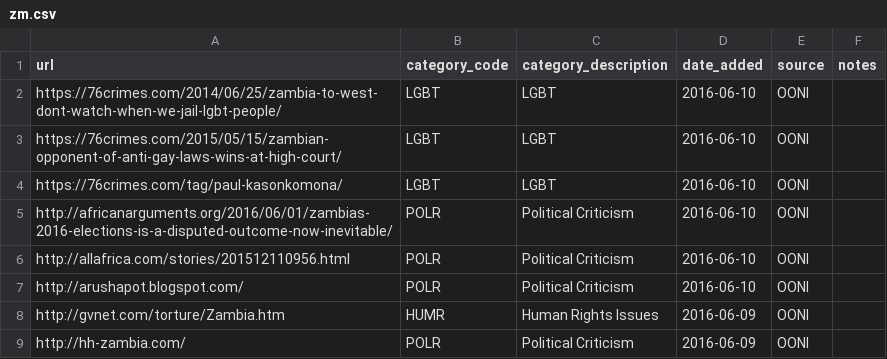
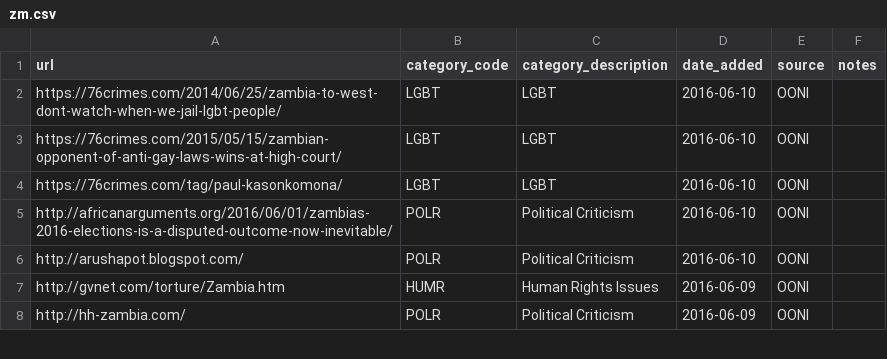
Before and after one commit to ooni/test-lists, a CSV file: lists/zm.csv, drawn as a sheet; only a part is shown.

Commit message:
Article is from 2015, unlikely to be considered relevant now, and is now behind a subscription paywall.

```diff
--- a/lists/zm.csv
+++ b/lists/zm.csv
@@ -5,3 +5,2 @@ https://76crimes.com/tag/paul-kasonkomona/,LGBT,LGBT,2016-06-10,OONI,
 http://africanarguments.org/2016/06/01/zambias-2016-elections-is-a-disputed-outcome-now-inevitable/,POLR,Political Criticism,2016-06-10,OONI,
-http://allafrica.com/stories/201512110956.html,POLR,Political Criticism,2016-06-10,OONI,
 http://arushapot.blogspot.com/,POLR,Political Criticism,2016-06-10,OONI,
```
